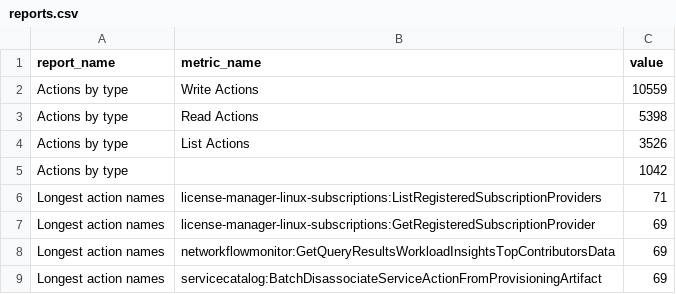
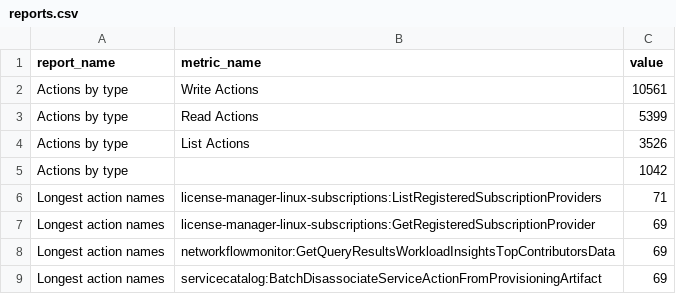
Before and after one commit to tobilg/aws-iam-data, a CSV file: data/csv/reports.csv, drawn as a sheet; only a part is shown.

```diff
--- a/data/csv/reports.csv
+++ b/data/csv/reports.csv
@@ -1,4 +1,4 @@
 report_name,metric_name,value
-Actions by type,Write Actions,10559
-Actions by type,Read Actions,5398
+Actions by type,Write Actions,10561
+Actions by type,Read Actions,5399
 Actions by type,List Actions,3526
```
Also changed, not shown: data/csv/aws_actions_condition_keys.csv, data/csv/aws_actions_dependant_actions.csv, 16 other files.
